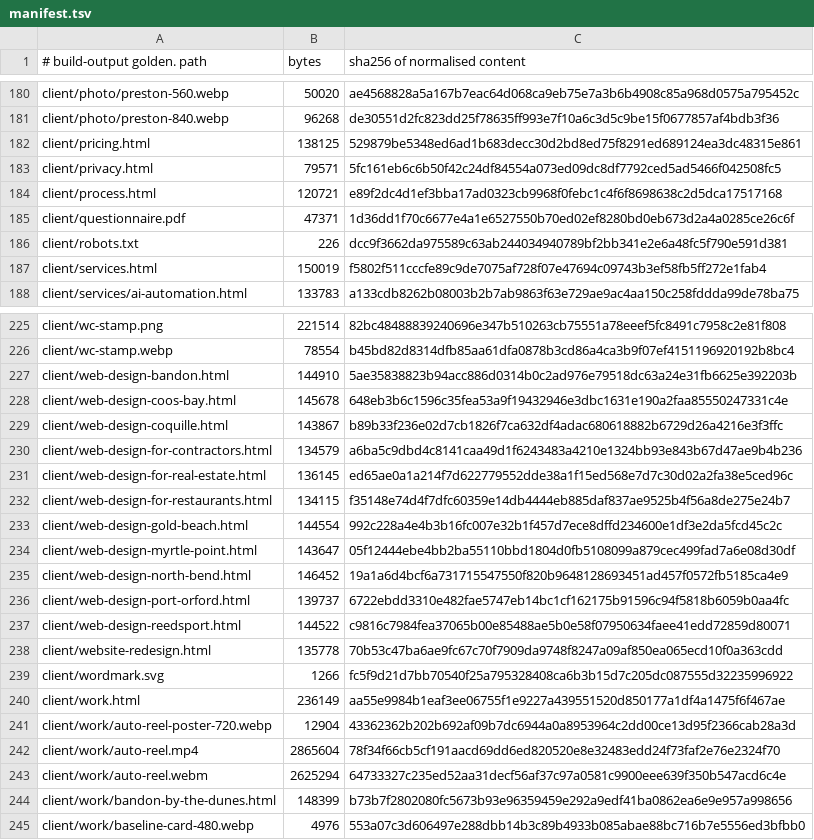
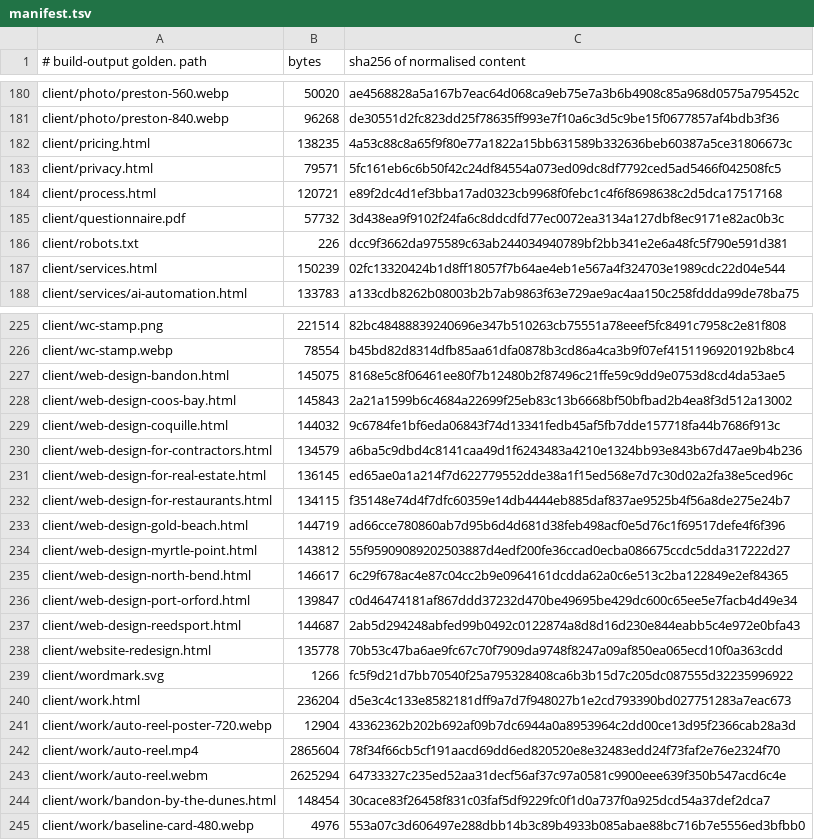
Before and after one commit to Preston2012/winterscode, a TSV file: .goldens/manifest.tsv, drawn as a sheet; only a part is shown, gaps mark what is left out; the diff covers the shown part only.

```diff
--- a/.goldens/manifest.tsv
+++ b/.goldens/manifest.tsv
@@ -181,8 +181,8 @@ client/photo/preston-560.webp	50020	ae4568828a5a167b7eac64d068ca9eb75e7a3b6b4908
 client/photo/preston-840.webp	96268	de30551d2fc823dd25f78635ff993e7f10a6c3d5c9be15f0677857af4bdb3f36
-client/pricing.html	138125	529879be5348ed6ad1b683decc30d2bd8ed75f8291ed689124ea3dc48315e861
+client/pricing.html	138235	4a53c88c8a65f9f80e77a1822a15bb631589b332636beb60387a5ce31806673c
 client/privacy.html	79571	5fc161eb6c6b50f42c24df84554a073ed09dc8df7792ced5ad5466f042508fc5
 client/process.html	120721	e89f2dc4d1ef3bba17ad0323cb9968f0febc1c4f6f8698638c2d5dca17517168
-client/questionnaire.pdf	47371	1d36dd1f70c6677e4a1e6527550b70ed02ef8280bd0eb673d2a4a0285ce26c6f
+client/questionnaire.pdf	57732	3d438ea9f9102f24fa6c8ddcdfd77ec0072ea3134a127dbf8ec9171e82ac0b3c
 client/robots.txt	226	dcc9f3662da975589c63ab244034940789bf2bb341e2e6a48fc5f790e591d381
-client/services.html	150019	f5802f511cccfe89c9de7075af728f07e47694c09743b3ef58fb5ff272e1fab4
+client/services.html	150239	02fc13320424b1d8ff18057f7b64ae4eb1e567a4f324703e1989cdc22d04e544
 client/services/ai-automation.html	133783	a133cdb8262b08003b2b7ab9863f63e729ae9ac4aa150c258fddda99de78ba75
@@ -226,5 +226,5 @@ client/wc-stamp.png	221514	82bc48488839240696e347b510263cb75551a78eeef5fc8491c79
 client/wc-stamp.webp	78554	b45bd82d8314dfb85aa61dfa0878b3cd86a4ca3b9f07ef4151196920192b8bc4
-client/web-design-bandon.html	144910	5ae35838823b94acc886d0314b0c2ad976e79518dc63a24e31fb6625e392203b
-client/web-design-coos-bay.html	145678	648eb3b6c1596c35fea53a9f19432946e3dbc1631e190a2faa85550247331c4e
-client/web-design-coquille.html	143867	b89b33f236e02d7cb1826f7ca632df4adac680618882b6729d26a4216e3f3ffc
+client/web-design-bandon.html	145075	8168e5c8f06461ee80f7b12480b2f87496c21ffe59c9dd9e0753d8cd4da53ae5
+client/web-design-coos-bay.html	145843	2a21a1599b6c4684a22699f25eb83c13b6668bf50bfbad2b4ea8f3d512a13002
+client/web-design-coquille.html	144032	9c6784fe1bf6eda06843f74d13341fedb45af5fb7dde157718fa44b7686f913c
 client/web-design-for-contractors.html	134579	a6ba5c9dbd4c8141caa49d1f6243483a4210e1324bb93e843b67d47ae9b4b236
@@ -232,10 +232,10 @@ client/web-design-for-real-estate.html	136145	ed65ae0a1a214f7d622779552dde38a1f1
 client/web-design-for-restaurants.html	134115	f35148e74d4f7dfc60359e14db4444eb885daf837ae9525b4f56a8de275e24b7
-client/web-design-gold-beach.html	144554	992c228a4e4b3b16fc007e32b1f457d7ece8dffd234600e1df3e2da5fcd45c2c
-client/web-design-myrtle-point.html	143647	05f12444ebe4bb2ba55110bbd1804d0fb5108099a879cec499fad7a6e08d30df
-client/web-design-north-bend.html	146452	19a1a6d4bcf6a731715547550f820b9648128693451ad457f0572fb5185ca4e9
-client/web-design-port-orford.html	139737	6722ebdd3310e482fae5747eb14bc1cf162175b91596c94f5818b6059b0aa4fc
-client/web-design-reedsport.html	144522	c9816c7984fea37065b00e85488ae5b0e58f07950634faee41edd72859d80071
+client/web-design-gold-beach.html	144719	ad66cce780860ab7d95b6d4d681d38feb498acf0e5d76c1f69517defe4f6f396
+client/web-design-myrtle-point.html	143812	55f95909089202503887d4edf200fe36ccad0ecba086675ccdc5dda317222d27
+client/web-design-north-bend.html	146617	6c29f678ac4e87c04cc2b9e0964161dcdda62a0c6e513c2ba122849e2ef84365
+client/web-design-port-orford.html	139847	c0d46474181af867ddd37232d470be49695be429dc600c65ee5e7facb4d49e34
+client/web-design-reedsport.html	144687	2ab5d294248abfed99b0492c0122874a8d8d16d230e844eabb5c4e972e0bfa43
 client/website-redesign.html	135778	70b53c47ba6ae9fc67c70f7909da9748f8247a09af850ea065ecd10f0a363cdd
 client/wordmark.svg	1266	fc5f9d21d7bb70540f25a795328408ca6b3b15d7c205dc087555d32235996922
-client/work.html	236149	aa55e9984b1eaf3ee06755f1e9227a439551520d850177a1df4a1475f6f467ae
+client/work.html	236204	d5e3c4c133e8582181dff9a7d7f948027b1e2cd793390bd027751283a7eac673
 client/work/auto-reel-poster-720.webp	12904	43362362b202b692af09b7dc6944a0a8953964c2dd00ce13d95f2366cab28a3d
@@ -243,3 +243,3 @@ client/work/auto-reel.mp4	2865604	78f34f66cb5cf191aacd69dd6ed820520e8e32483edd24
 client/work/auto-reel.webm	2625294	64733327c235ed52aa31decf56af37c97a0581c9900eee639f350b547acd6c4e
-client/work/bandon-by-the-dunes.html	148399	b73b7f2802080fc5673b93e96359459e292a9edf41ba0862ea6e9e957a998656
+client/work/bandon-by-the-dunes.html	148454	30cace83f26458f831c03faf5df9229fc0f1d0a737f0a925dcd54a37def2dca7
 client/work/baseline-card-480.webp	4976	553a07c3d606497e288dbb14b3c89b4933b085abae88bc716b7e5556ed3bfbb0
```
Also changed, not shown: 20 edited cells elsewhere in this file.
